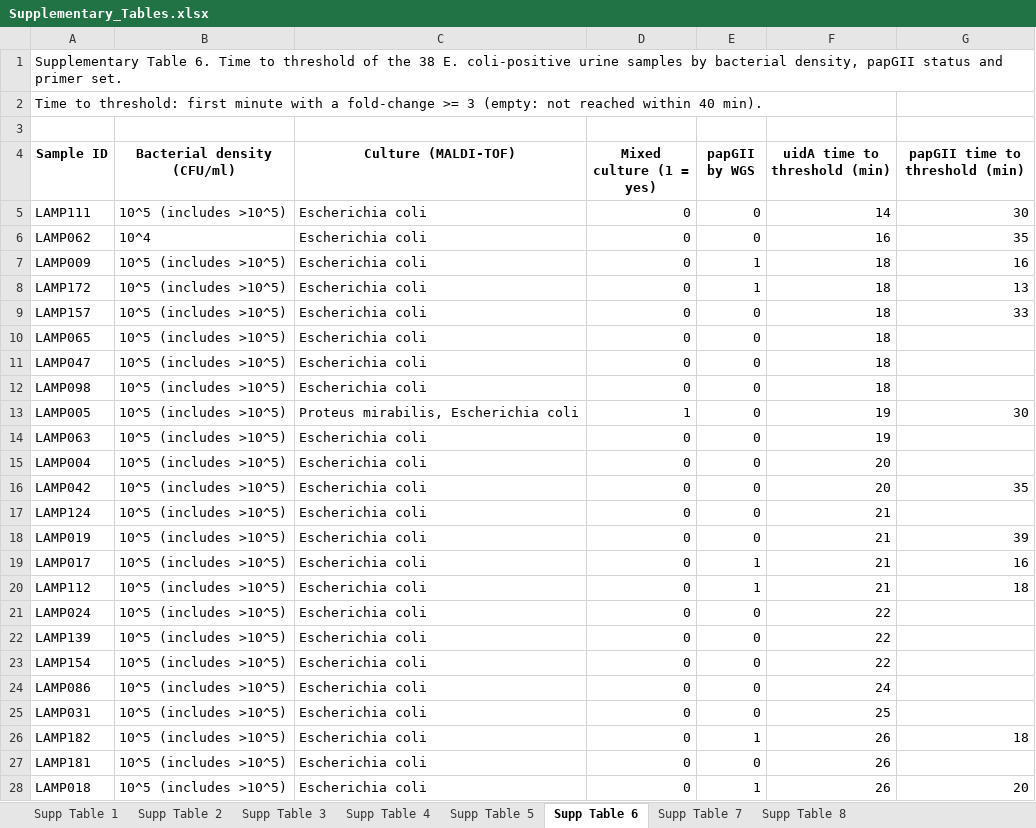
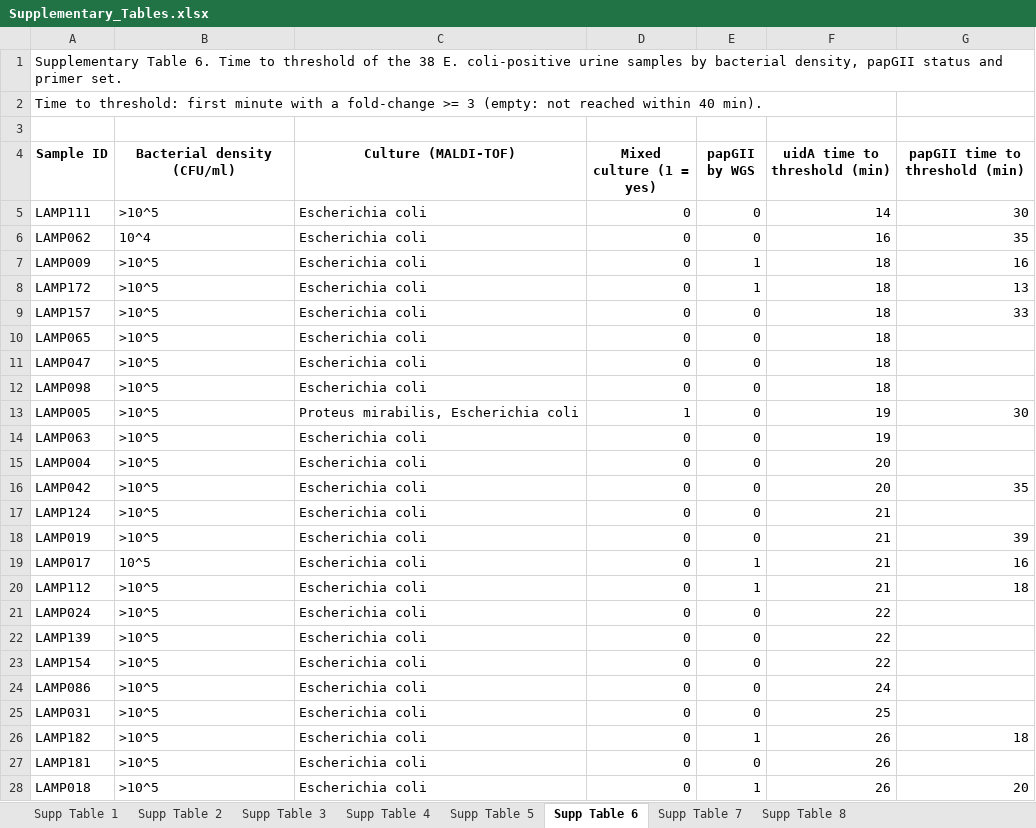
Before and after one commit to JanisRog/LAMP_ESCOL_PapGII_analysis, an Excel workbook: results/supplement/Supplementary_Tables.xlsx, sheet Supp Table 6, drawn as a sheet; only a part is shown; values as stored, in another font and other column widths than the file's, no borders; the diff covers the shown part only; the diff names each change by its address in the sheet, - before the commit and + after, or states it on an @@ line.

```diff
--- a/results/supplement/Supplementary_Tables.xlsx (sheet Supp Table 6)
+++ b/results/supplement/Supplementary_Tables.xlsx (sheet Supp Table 6)
-B5 (Bacterial density (CFU/ml)): 10^5 (includes >10^5)
+B5 (Bacterial density (CFU/ml)): >10^5
-B7:B18 (Bacterial density (CFU/ml)): 10^5 (includes >10^5)
+B7:B18 (Bacterial density (CFU/ml)): >10^5
-B19 (Bacterial density (CFU/ml)): 10^5 (includes >10^5)
+B19 (Bacterial density (CFU/ml)): 10^5
-B20:B28 (Bacterial density (CFU/ml)): 10^5 (includes >10^5)
+B20:B28 (Bacterial density (CFU/ml)): >10^5
```
Also changed, not shown: 5 added rows and 11 edited cells elsewhere in this sheet, sheet Supp Table 1, 6 other files.
